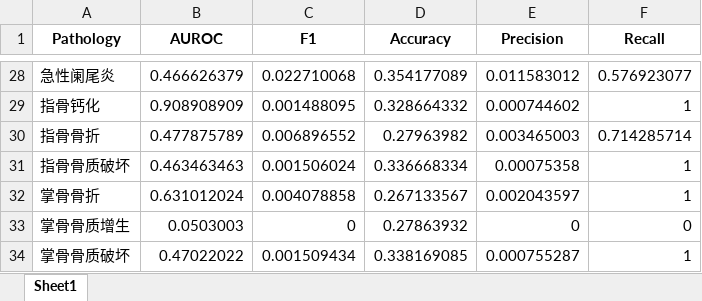
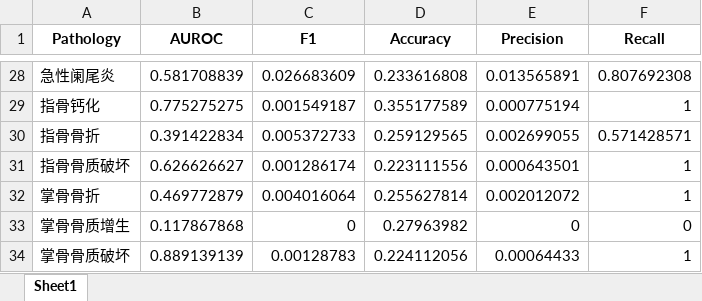
Before and after one commit to E-fly-Zhao/CT-CLIP-Qwen, an Excel workbook: qwen_zeroshot_2000_sample/qwen_zeroshot_disease_macro_metrics.xlsx, sheet Sheet1, drawn as a sheet; only a part is shown, gaps mark what is left out; values as stored, in another font and other column widths than the file's, no borders; the diff covers the shown part only; the diff names each change by its address in the sheet, - before the commit and + after, or states it on an @@ line.

```diff
--- a/qwen_zeroshot_2000_sample/qwen_zeroshot_disease_macro_metrics.xlsx (sheet Sheet1)
+++ b/qwen_zeroshot_2000_sample/qwen_zeroshot_disease_macro_metrics.xlsx (sheet Sheet1)
-B28 (AUROC): 0.466626379
+B28 (AUROC): 0.581708839
-C28 (F1): 0.022710068
+C28 (F1): 0.026683609
-D28 (Accuracy): 0.354177089
+D28 (Accuracy): 0.233616808
-E28 (Precision): 0.011583012
+E28 (Precision): 0.013565891
-F28 (Recall): 0.576923077
+F28 (Recall): 0.807692308
-B29 (AUROC): 0.908908909
+B29 (AUROC): 0.775275275
-C29 (F1): 0.001488095
+C29 (F1): 0.001549187
-D29 (Accuracy): 0.328664332
+D29 (Accuracy): 0.355177589
-E29 (Precision): 0.000744602
+E29 (Precision): 0.000775194
-B30 (AUROC): 0.477875789
+B30 (AUROC): 0.391422834
-C30 (F1): 0.006896552
+C30 (F1): 0.005372733
-D30 (Accuracy): 0.27963982
+D30 (Accuracy): 0.259129565
-E30 (Precision): 0.003465003
+E30 (Precision): 0.002699055
-F30 (Recall): 0.714285714
+F30 (Recall): 0.571428571
-B31 (AUROC): 0.463463463
+B31 (AUROC): 0.626626627
-C31 (F1): 0.001506024
+C31 (F1): 0.001286174
-D31 (Accuracy): 0.336668334
+D31 (Accuracy): 0.223111556
-E31 (Precision): 0.00075358
+E31 (Precision): 0.000643501
-B32 (AUROC): 0.631012024
+B32 (AUROC): 0.469772879
-C32 (F1): 0.004078858
+C32 (F1): 0.004016064
-D32 (Accuracy): 0.267133567
+D32 (Accuracy): 0.255627814
-E32 (Precision): 0.002043597
+E32 (Precision): 0.002012072
-B33 (AUROC): 0.0503003
+B33 (AUROC): 0.117867868
-D33 (Accuracy): 0.27863932
+D33 (Accuracy): 0.27963982
-B34 (AUROC): 0.47022022
+B34 (AUROC): 0.889139139
-C34 (F1): 0.001509434
+C34 (F1): 0.00128783
-D34 (Accuracy): 0.338169085
+D34 (Accuracy): 0.224112056
-E34 (Precision): 0.000755287
+E34 (Precision): 0.00064433
```
Also changed, not shown: 1547 edited cells elsewhere in this sheet, qwen_zeroshot_2000_sample/qwen_zeroshot_sample_level_metrics.xlsx, qwen_zeroshot_2000_sample/qwen_zeroshot_summary_metrics.xlsx, 36 other files.
